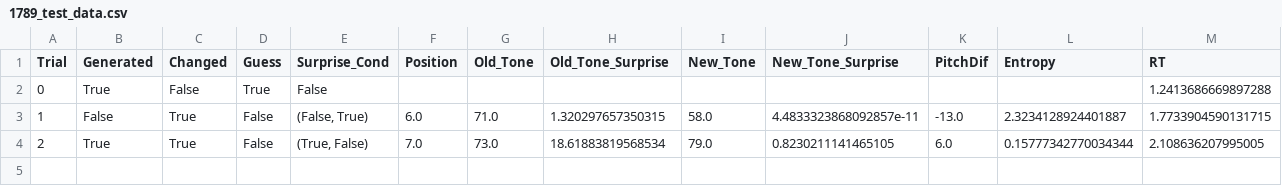
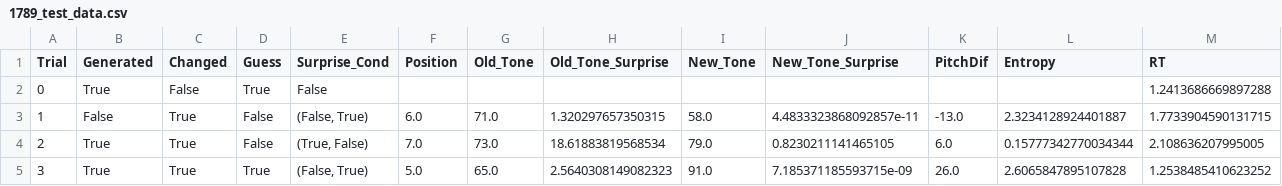
Before and after one commit to antonprins2001/ExperimentalMethods3, a CSV file: em3_project/data/1789_test_data.csv, drawn as a sheet; the diff names each change by its address in the sheet, - before the commit and + after, or states it on an @@ line.

```diff
--- a/em3_project/data/1789_test_data.csv
+++ b/em3_project/data/1789_test_data.csv
+row 5: 3 | True | True | True | (False, True) | 5.0 | 65.0 | 2.5640308149082323 | 91.0 | 7.185371185593715e-09 | 26.0 | 2.6065847895107828 | 1.2538485410623252
```
Also changed, not shown: em3_project/data/1789_trial_data.csv.
